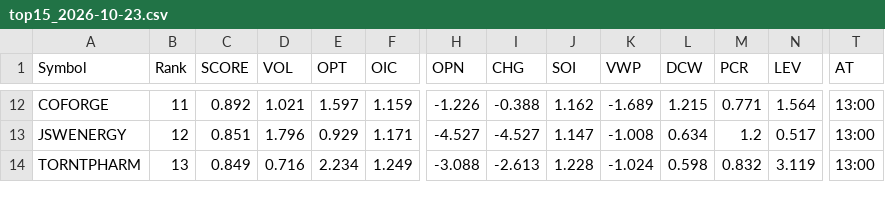
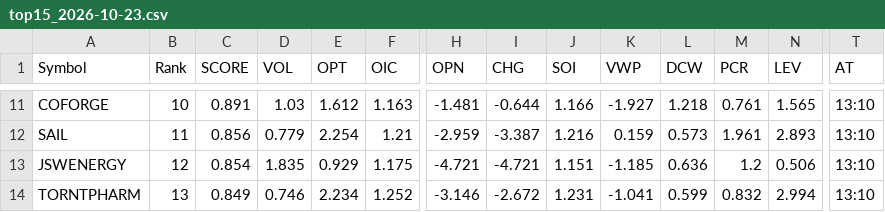
Before and after one commit to kumarshivuppcl-svg/morning-signal-bot, a CSV file: data/top15_2026-10-23.csv, drawn as a sheet; only a part is shown, gaps mark what is left out; addresses are those after the commit; rows hold the shown columns only; the diff covers the shown part only; the diff names each change by its address in the sheet, - before the commit and + after, or states it on an @@ line.

```diff
--- a/data/top15_2026-10-23.csv
+++ b/data/top15_2026-10-23.csv
-B11 (Rank): 11
+B11 (Rank): 10
-C11 (SCORE): 0.892
+C11 (SCORE): 0.891
-D11 (VOL): 1.021
+D11 (VOL): 1.03
-E11 (OPT): 1.597
+E11 (OPT): 1.612
-F11 (OIC): 1.159
+F11 (OIC): 1.163
-H11 (OPN): -1.226
+H11 (OPN): -1.481
-I11 (CHG): -0.388
+I11 (CHG): -0.644
-J11 (SOI): 1.162
+J11 (SOI): 1.166
-K11 (VWP): -1.689
+K11 (VWP): -1.927
-L11 (DCW): 1.215
+L11 (DCW): 1.218
-M11 (PCR): 0.771
+M11 (PCR): 0.761
-N11 (LEV): 1.564
+N11 (LEV): 1.565
-T11 (AT): 13:00
+T11 (AT): 13:10
+row 12: SAIL | 11 | 0.856 | 0.779 | 2.254 | 1.21 | -2.959 | -3.387 | 1.216 | 0.159 | 0.573 | 1.961 | 2.893 | 13:10
-C13 (SCORE): 0.851
+C13 (SCORE): 0.854
-D13 (VOL): 1.796
+D13 (VOL): 1.835
-F13 (OIC): 1.171
+F13 (OIC): 1.175
-H13 (OPN): -4.527
+H13 (OPN): -4.721
-I13 (CHG): -4.527
+I13 (CHG): -4.721
-J13 (SOI): 1.147
+J13 (SOI): 1.151
-K13 (VWP): -1.008
+K13 (VWP): -1.185
-L13 (DCW): 0.634
+L13 (DCW): 0.636
-N13 (LEV): 0.517
+N13 (LEV): 0.506
-T13:T14 (AT): 13:00
+T13:T14 (AT): 13:10
-D14 (VOL): 0.716
+D14 (VOL): 0.746
-F14 (OIC): 1.249
+F14 (OIC): 1.252
-H14 (OPN): -3.088
+H14 (OPN): -3.146
-I14 (CHG): -2.613
+I14 (CHG): -2.672
-J14 (SOI): 1.228
+J14 (SOI): 1.231
-K14 (VWP): -1.024
+K14 (VWP): -1.041
-L14 (DCW): 0.598
+L14 (DCW): 0.599
-N14 (LEV): 3.119
+N14 (LEV): 2.994
```
Also changed, not shown: 1 removed row and 118 edited cells elsewhere in this file, 1 other file.
